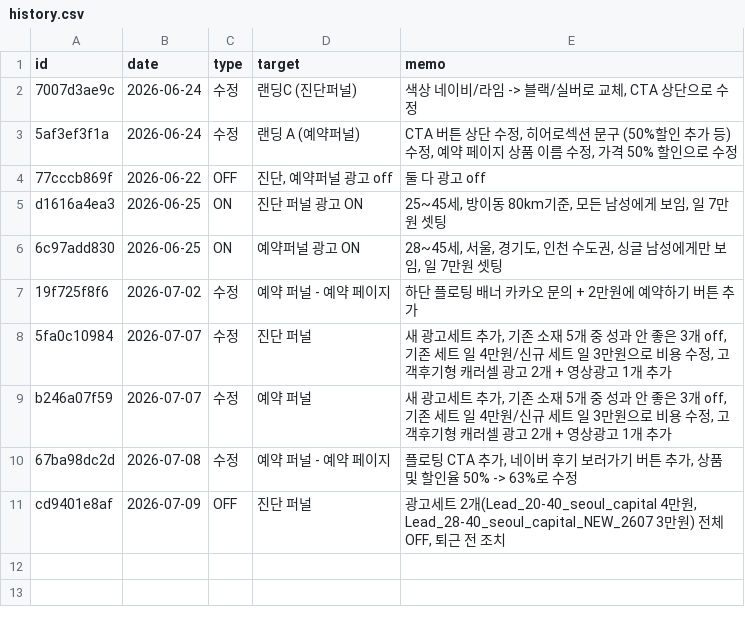
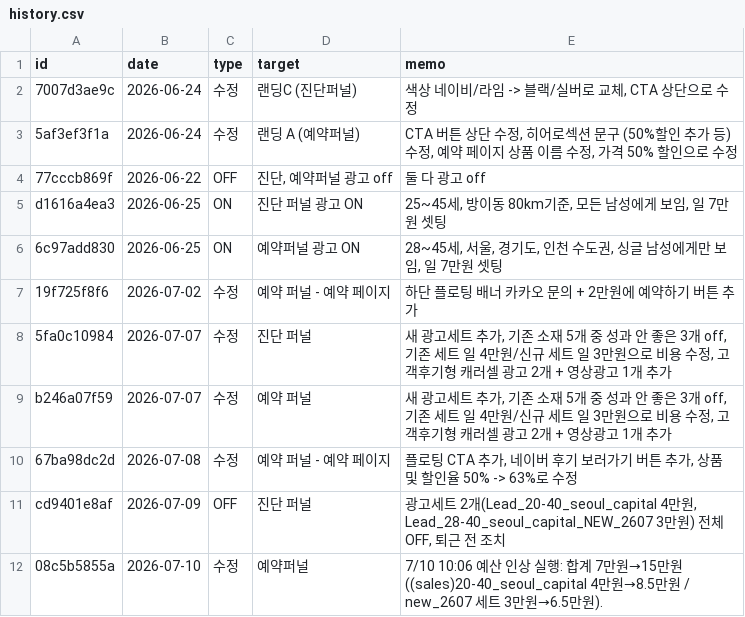
Before and after one commit to fgih304-netizen/fgih304-netizen.github.io, a CSV file: history.csv, drawn as a sheet.

Commit message:
history: 2026-07-10 수정 추가

```diff
--- a/history.csv
+++ b/history.csv
@@ -11 +11,2 @@ b246a07f59,2026-07-07,수정,예약 퍼널,"새 광고세트 추가, 기존 소
 cd9401e8af,2026-07-09,OFF,진단 퍼널,"광고세트 2개(Lead_20-40_seoul_capital 4만원, Lead_28-40_seoul_capital_NEW_2607 3만원) 전체 OFF, 퇴근 전 조치"
+08c5b5855a,2026-07-10,수정,예약퍼널,7/10 10:06 예산 인상 실행: 합계 7만원→15만원 ((sales)20-40_seoul_capital 4만원→8.5만원 / new_2607 세트 3만원→6.5만원).
```
